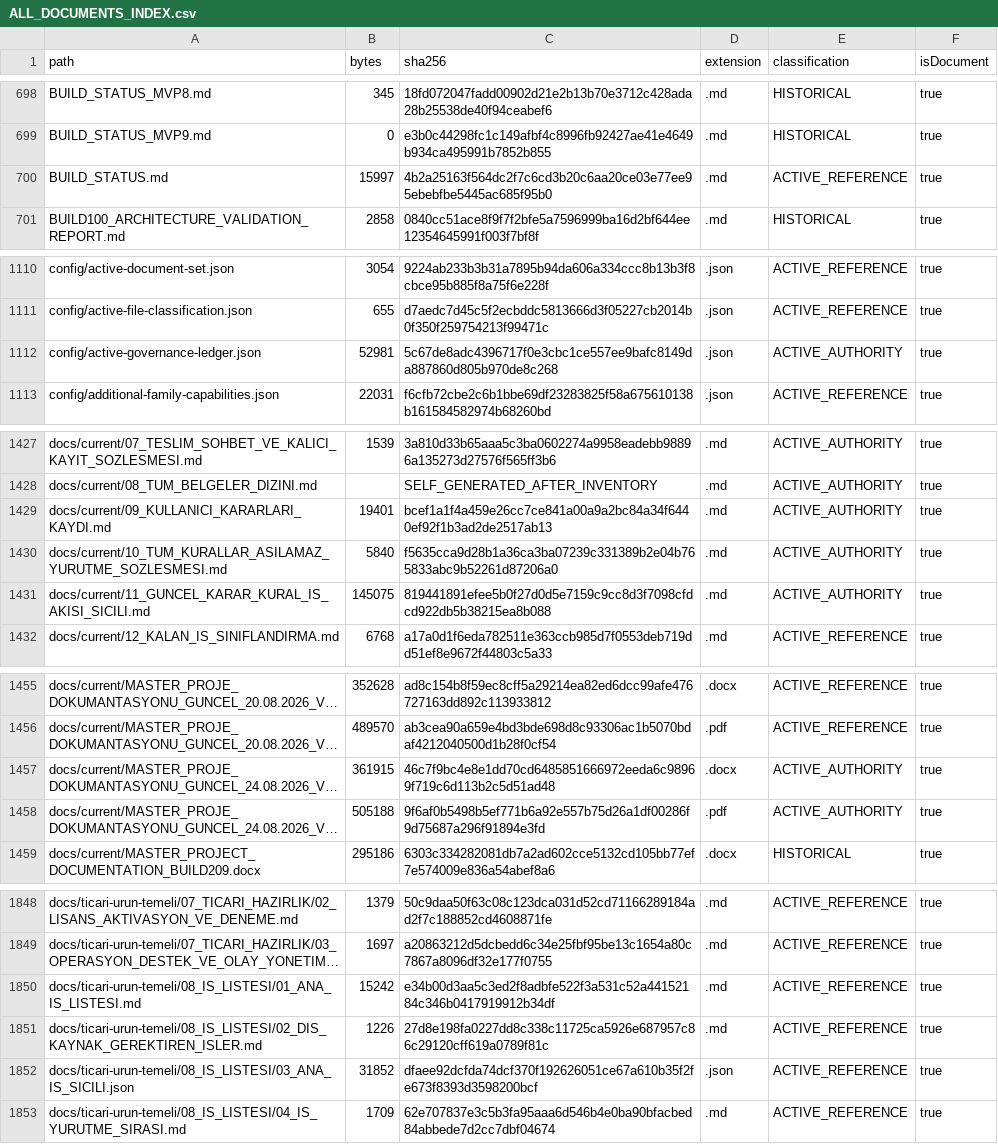
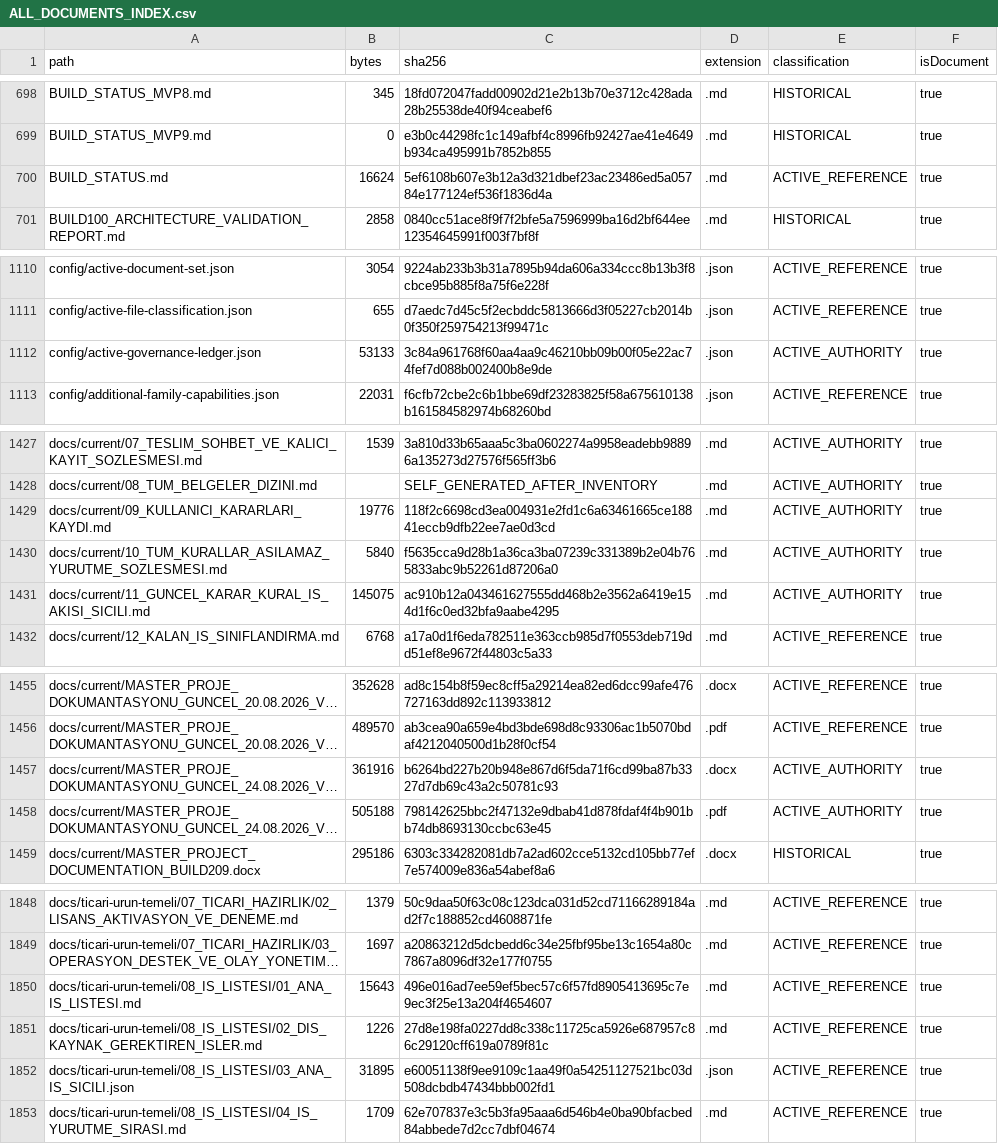
Before and after one commit to hsynmyssrgl/Anadolu-Parsi-AYM, a CSV file: artifacts/manifests/ALL_DOCUMENTS_INDEX.csv, drawn as a sheet; only a part is shown, gaps mark what is left out; long unchanged cells end in …; the diff covers the shown part only; the diff names each change by its address in the sheet, - before the commit and + after, or states it on an @@ line.

```diff
--- a/artifacts/manifests/ALL_DOCUMENTS_INDEX.csv
+++ b/artifacts/manifests/ALL_DOCUMENTS_INDEX.csv
-B700 (bytes): 15997
+B700 (bytes): 16624
-C700 (sha256): 4b2a25163f564dc2f7c6cd3b20c6aa20ce03e77ee95ebebfbe5445ac685f95b0
+C700 (sha256): 5ef6108b607e3b12a3d321dbef23ac23486ed5a05784e177124ef536f1836d4a
-B1112 (bytes): 52981
+B1112 (bytes): 53133
-C1112 (sha256): 5c67de8adc4396717f0e3cbc1ce557ee9bafc8149da887860d805b970de8c268
+C1112 (sha256): 3c84a961768f60aa4aa9c46210bb09b00f05e22ac74fef7d088b002400b8e9de
-B1429 (bytes): 19401
+B1429 (bytes): 19776
-C1429 (sha256): bcef1a1f4a459e26cc7ce841a00a9a2bc84a34f6440ef92f1b3ad2de2517ab13
+C1429 (sha256): 118f2c6698cd3ea004931e2fd1c6a63461665ce18841eccb9dfb22ee7ae0d3cd
-C1431 (sha256): 819441891efee5b0f27d0d5e7159c9cc8d3f7098cfdcd922db5b38215ea8b088
+C1431 (sha256): ac910b12a043461627555dd468b2e3562a6419e154d1f6c0ed32bfa9aabe4295
-B1457 (bytes): 361915
+B1457 (bytes): 361916
-C1457 (sha256): 46c7f9bc4e8e1dd70cd6485851666972eeda6c98969f719c6d113b2c5d51ad48
+C1457 (sha256): b6264bd227b20b948e867d6f5da71f6cd99ba87b3327d7db69c43a2c50781c93
-C1458 (sha256): 9f6af0b5498b5ef771b6a92e557b75d26a1df00286f9d75687a296f91894e3fd
+C1458 (sha256): 798142625bbc2f47132e9dbab41d878fdaf4f4b901bb74db8693130ccbc63e45
-B1850 (bytes): 15242
+B1850 (bytes): 15643
-C1850 (sha256): e34b00d3aa5c3ed2f8adbfe522f3a531c52a44152184c346b0417919912b34df
+C1850 (sha256): 496e016ad7ee59ef5bec57c6f57fd8905413695c7e9ec3f25e13a204f4654607
-B1852 (bytes): 31852
+B1852 (bytes): 31895
-C1852 (sha256): dfaee92dcfda74dcf370f192626051ce67a610b35f2fe673f8393d3598200bcf
+C1852 (sha256): e60051138f9ee9109c1aa49f0a54251127521bc03d508dcbdb47434bbb002fd1
```
Also changed, not shown: 9 edited cells elsewhere in this file, artifacts/manifests/PROJECT_ARTIFACT_INDEX.csv, 20 other files.
